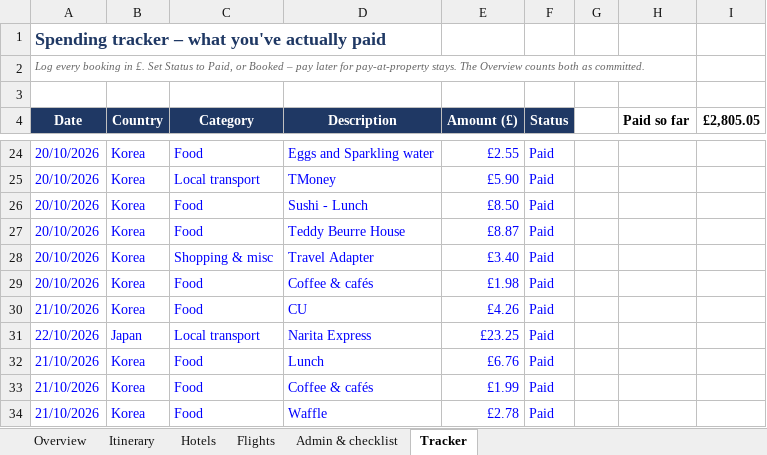
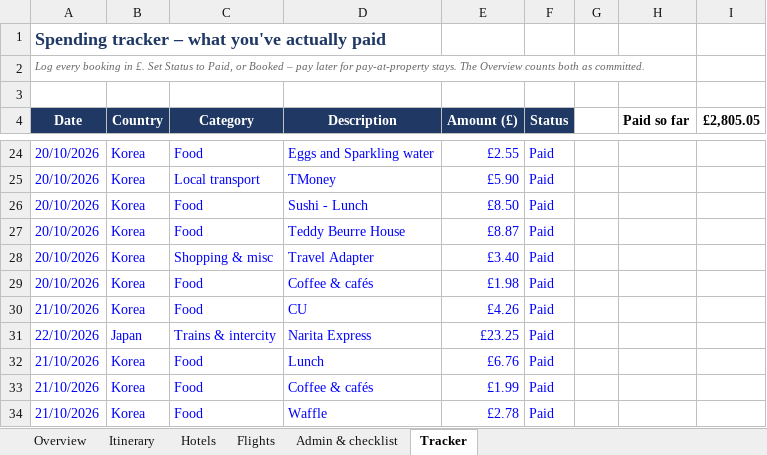
Before and after one commit to mhbae-dev/sabbatical-dashboard, an Excel workbook: Sabbatical_Plan_and_Budget.xlsx, sheet Tracker, drawn as a sheet; only a part is shown, gaps mark what is left out; values as stored, in another font and other column widths than the file's, no borders; the diff names each change by its address in the sheet, - before the commit and + after, or states it on an @@ line.

```diff
--- a/Sabbatical_Plan_and_Budget.xlsx (sheet Tracker)
+++ b/Sabbatical_Plan_and_Budget.xlsx (sheet Tracker)
-C31 (Category): Local transport
+C31 (Category): Trains & intercity
```
Also changed, not shown: sheet Overview, sheet Itinerary, formulas that keep their value, 9 other files.
